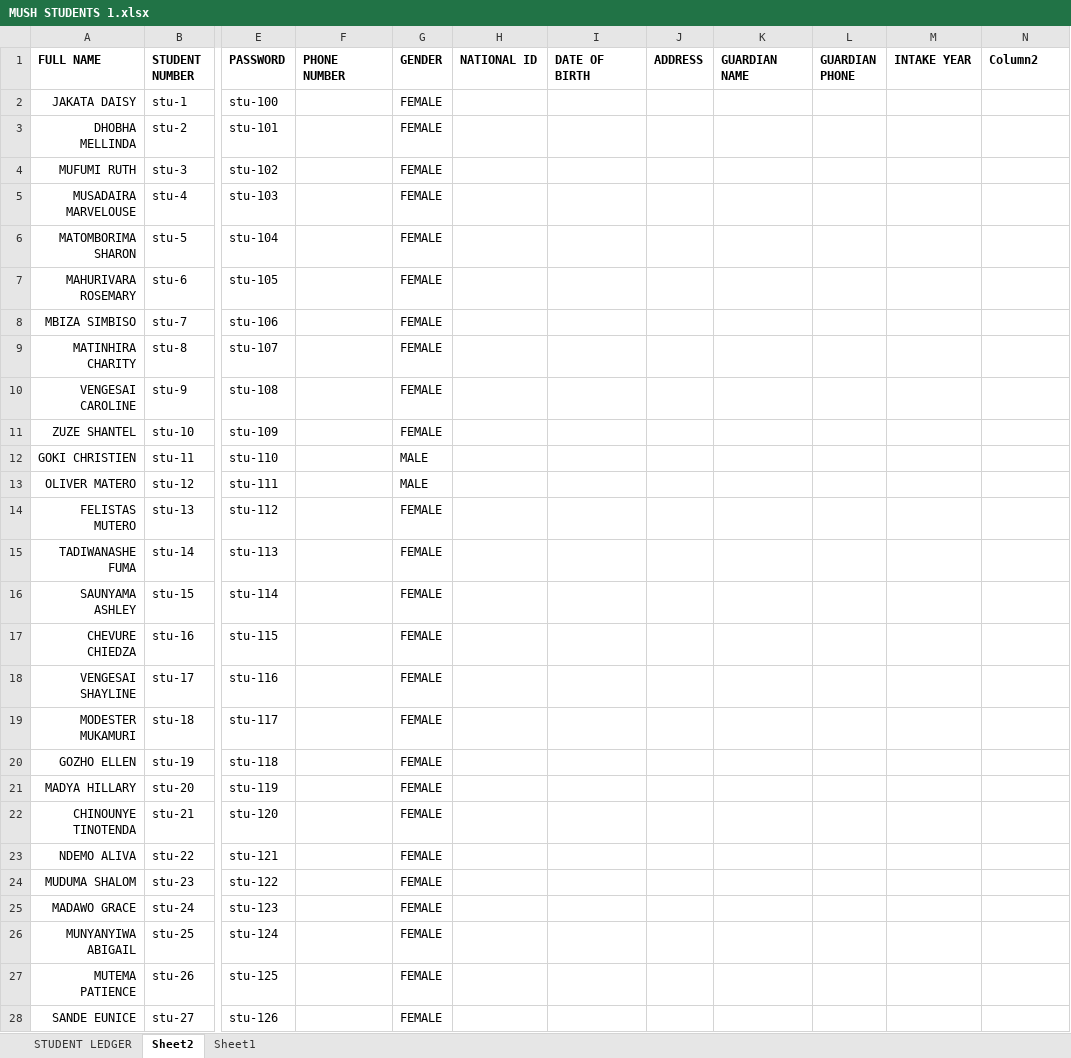
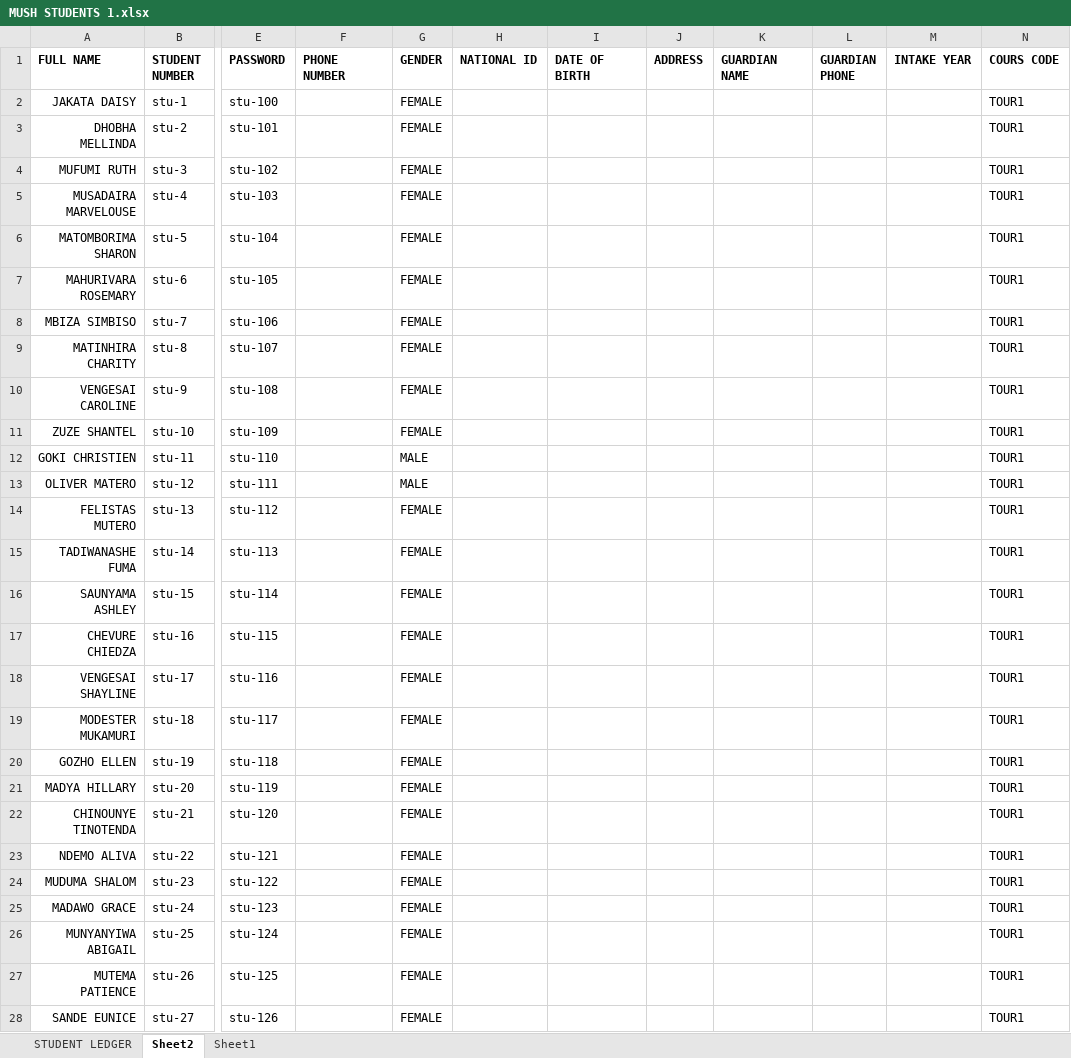
Before and after one commit to nehandatechnologies-boop/my-mushagashe, an Excel workbook: MUSH STUDENTS 1.xlsx, sheet Sheet2, drawn as a sheet; only a part is shown, gaps mark what is left out; values as stored, in another font and other column widths than the file's, no borders; table styles not drawn; the diff covers the shown part only; the diff names each change by its address in the sheet, - before the commit and + after, or states it on an @@ line.

```diff
--- a/MUSH STUDENTS 1.xlsx (sheet Sheet2)
+++ b/MUSH STUDENTS 1.xlsx (sheet Sheet2)
-N1: Column2
+N1: COURS CODE
-N2:N28 (COURS CODE): (empty)
+N2:N28 (COURS CODE): TOUR1
```
Also changed, not shown: 583 edited cells elsewhere in this sheet, 7 other files.
